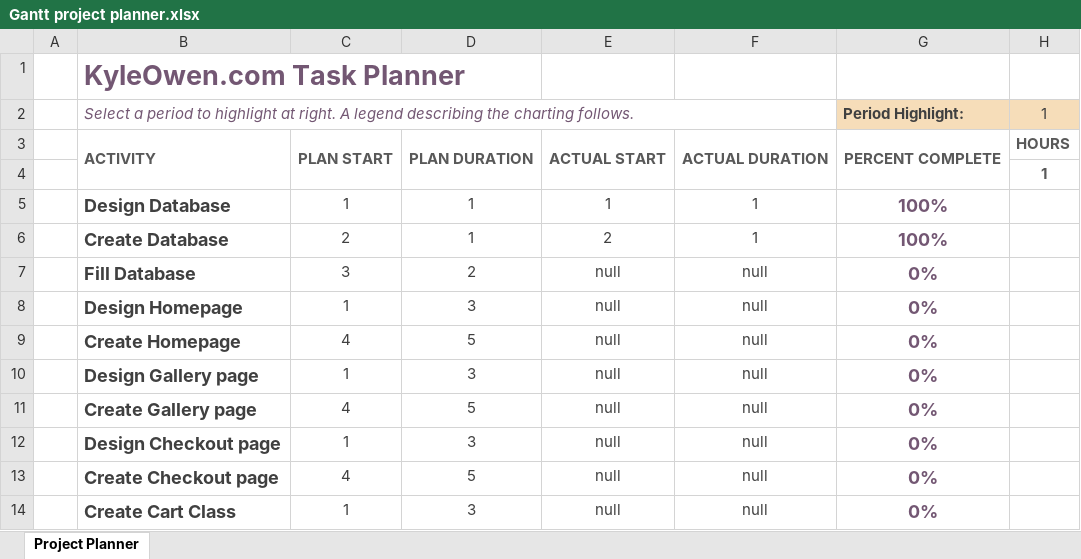
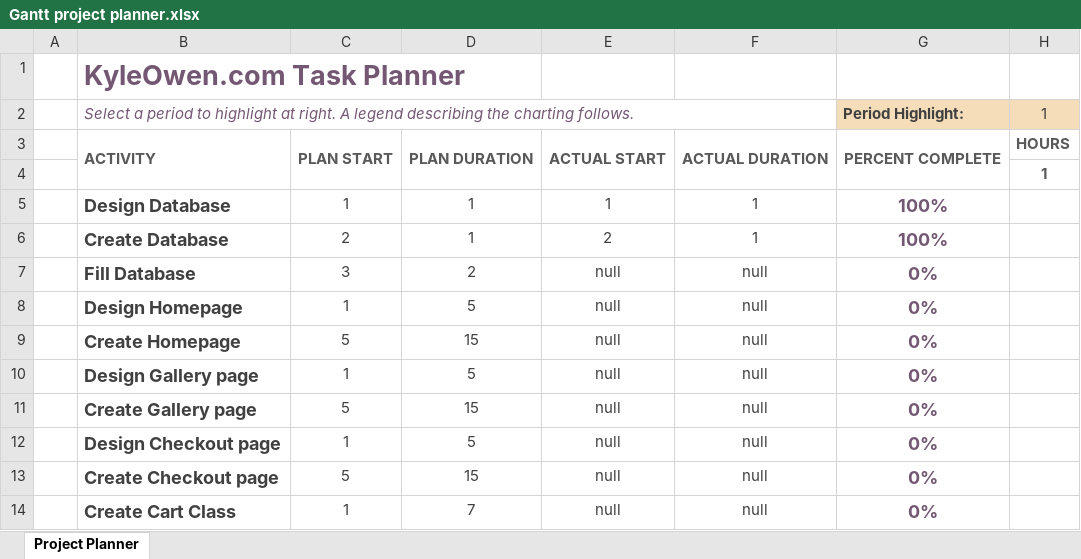
Before and after one commit to dillonharless/CSC_450, an Excel workbook: Project/Gantt project planner.xlsx, sheet Project Planner, drawn as a sheet; only a part is shown; values as stored, in another font and other column widths than the file's, no borders; conditional formats not drawn; the diff names each change by its address in the sheet, - before the commit and + after, or states it on an @@ line.

Commit message:
updated gantt chart

```diff
--- a/Project/Gantt project planner.xlsx (sheet Project Planner)
+++ b/Project/Gantt project planner.xlsx (sheet Project Planner)
-D8: 3
+D8: 5
-C9: 4
+C9: 5
-D9: 5
+D9: 15
-D10: 3
+D10: 5
-C11: 4
+C11: 5
-D11: 5
+D11: 15
-D12: 3
+D12: 5
-C13: 4
+C13: 5
-D13: 5
+D13: 15
-D14: 3
+D14: 7
```
